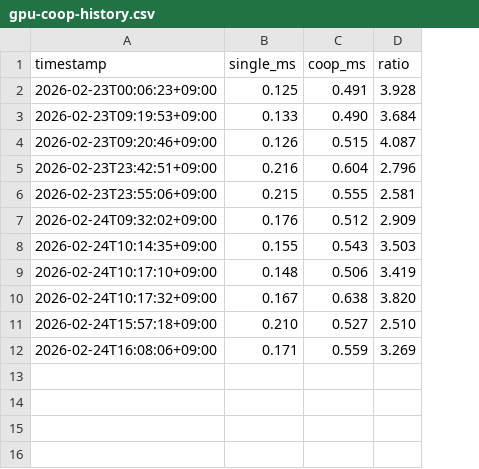
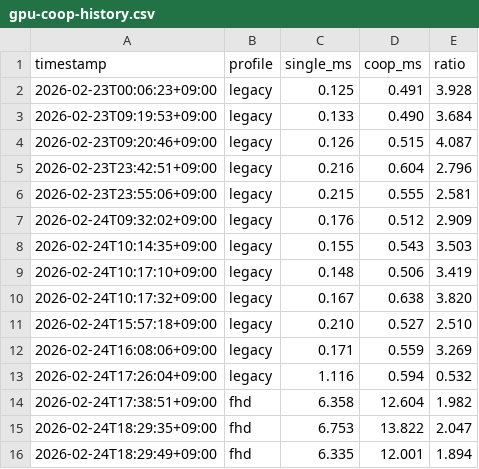
Before and after one commit to nodchip/aviutl-exedit2-nlmeans, a CSV file: docs/reports/gpu-coop-history.csv, drawn as a sheet; the diff names each change by its address in the sheet, - before the commit and + after, or states it on an @@ line.

```diff
--- a/docs/reports/gpu-coop-history.csv
+++ b/docs/reports/gpu-coop-history.csv
+column B (profile), rows 2-12: all legacy
+row 13: 2026-02-24T17:26:04+09:00 | legacy | 1.116 | 0.594 | 0.532
+row 14: 2026-02-24T17:38:51+09:00 | fhd | 6.358 | 12.604 | 1.982
+row 15: 2026-02-24T18:29:35+09:00 | fhd | 6.753 | 13.822 | 2.047
+row 16: 2026-02-24T18:29:49+09:00 | fhd | 6.335 | 12.001 | 1.894
```
Also changed, not shown: 6 other files.
